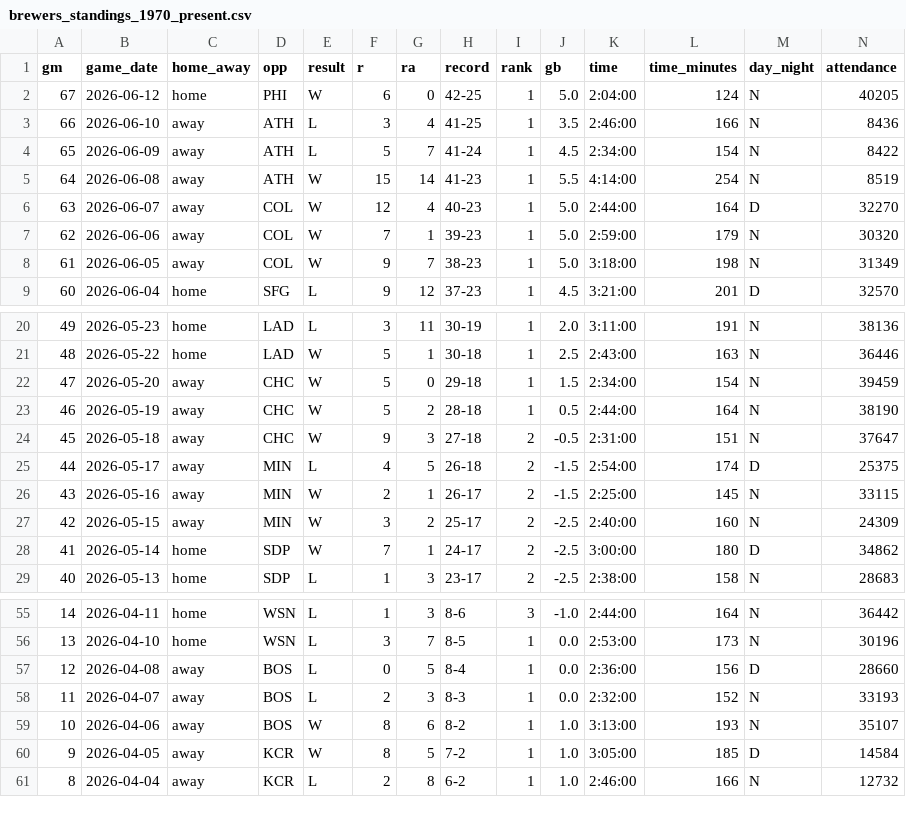
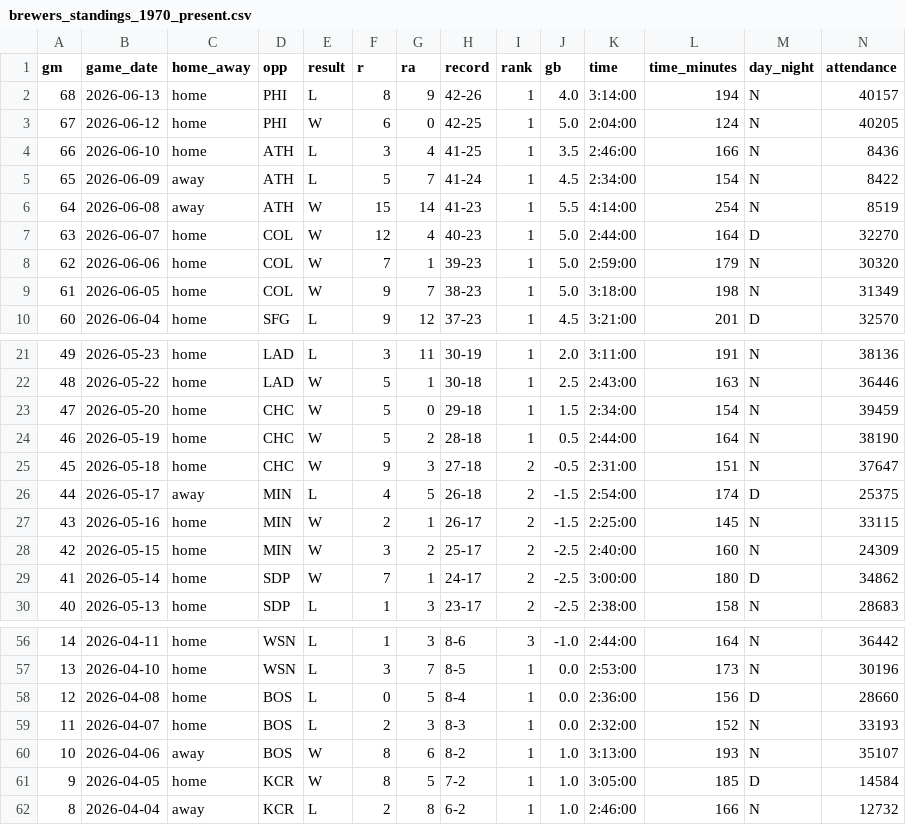
Before and after one commit to twallac10/mkebrewers-bot, a CSV file: data/standings/brewers_standings_1970_present.csv, drawn as a sheet; only a part is shown, gaps mark what is left out; addresses are those after the commit; rows hold the shown columns only; the diff covers the shown part only; the diff names each change by its address in the sheet, - before the commit and + after, or states it on an @@ line.

```diff
--- a/data/standings/brewers_standings_1970_present.csv
+++ b/data/standings/brewers_standings_1970_present.csv
+row 2: 68 | 2026-06-13 | home | PHI | L | 8 | 9 | 42-26 | 1 | 4.0 | 3:14:00 | 194 | N | 40157
-C4 (home_away): away
+C4 (home_away): home
-C7:C9 (home_away): away
+C7:C9 (home_away): home
-C23:C25 (home_away): away
+C23:C25 (home_away): home
-C27:C28 (home_away): away
+C27:C28 (home_away): home
-C58:C59 (home_away): away
+C58:C59 (home_away): home
-C61 (home_away): away
+C61 (home_away): home
```
Also changed, not shown: 72 moved rows and 3 edited cells elsewhere in this file, data/pitching/brewers_pitching_totals_current.csv, data/standings/brewers_standings_1970_present_optimized.csv, 28 other files.
